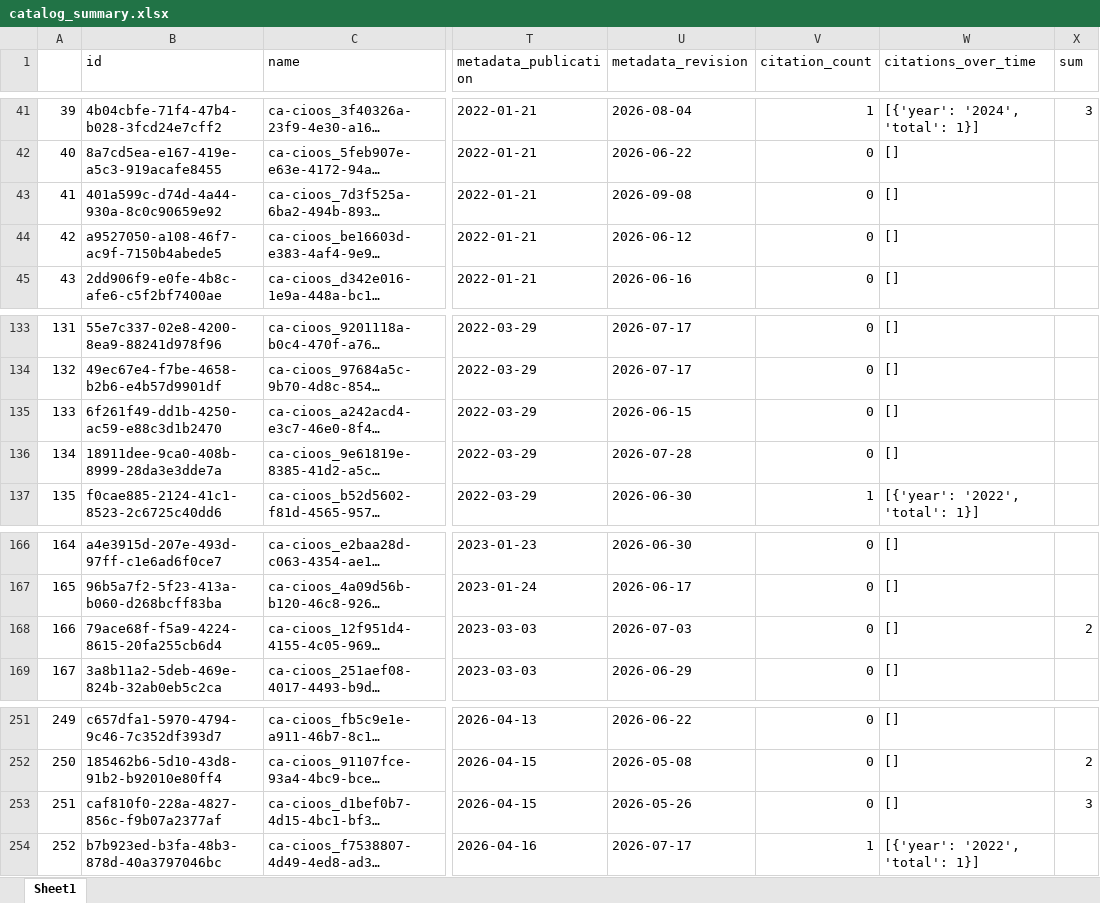
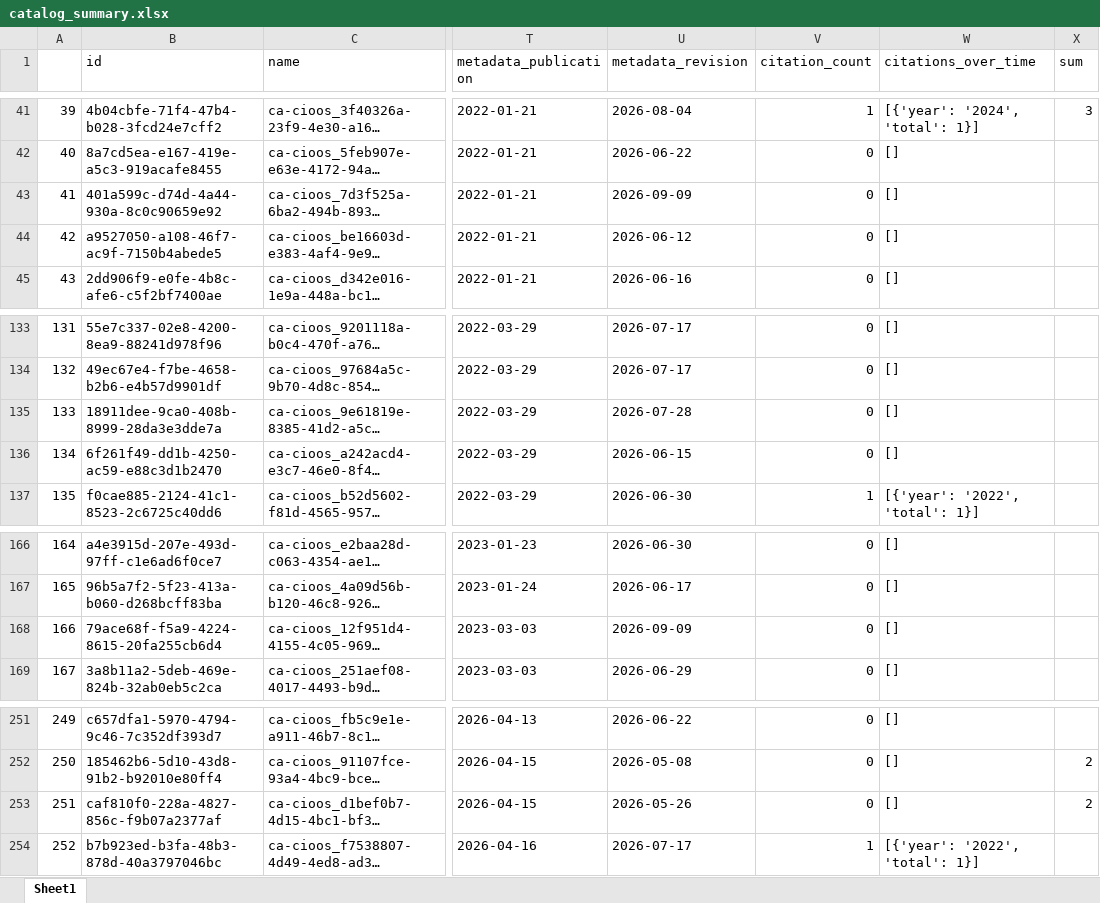
Before and after one commit to HakaiInstitute/hakai-ckan-records-checks, an Excel workbook: docs/catalog_summary.xlsx, sheet Sheet1, drawn as a sheet; only a part is shown, gaps mark what is left out; long unchanged cells end in …; values as stored, in another font and other column widths than the file's, no borders; the diff covers the shown part only; the diff names each change by its address in the sheet, - before the commit and + after, or states it on an @@ line.

```diff
--- a/docs/catalog_summary.xlsx (sheet Sheet1)
+++ b/docs/catalog_summary.xlsx (sheet Sheet1)
-U43 (metadata_revision): 2026-09-08
+U43 (metadata_revision): 2026-09-09
@@ column A renumbered from row 82 down @@
@@ row 136 moved to row 135: 133 @@
-U168 (metadata_revision): 2026-07-03
+U168 (metadata_revision): 2026-09-09
-X168 (sum): 2
+X168 (sum): (empty)
-X253 (sum): 3
+X253 (sum): 2
```
Also changed, not shown: 1 added row, 3 moved rows and 4 edited cells elsewhere in this sheet, docs/issues_list.xlsx, 11 other files.
